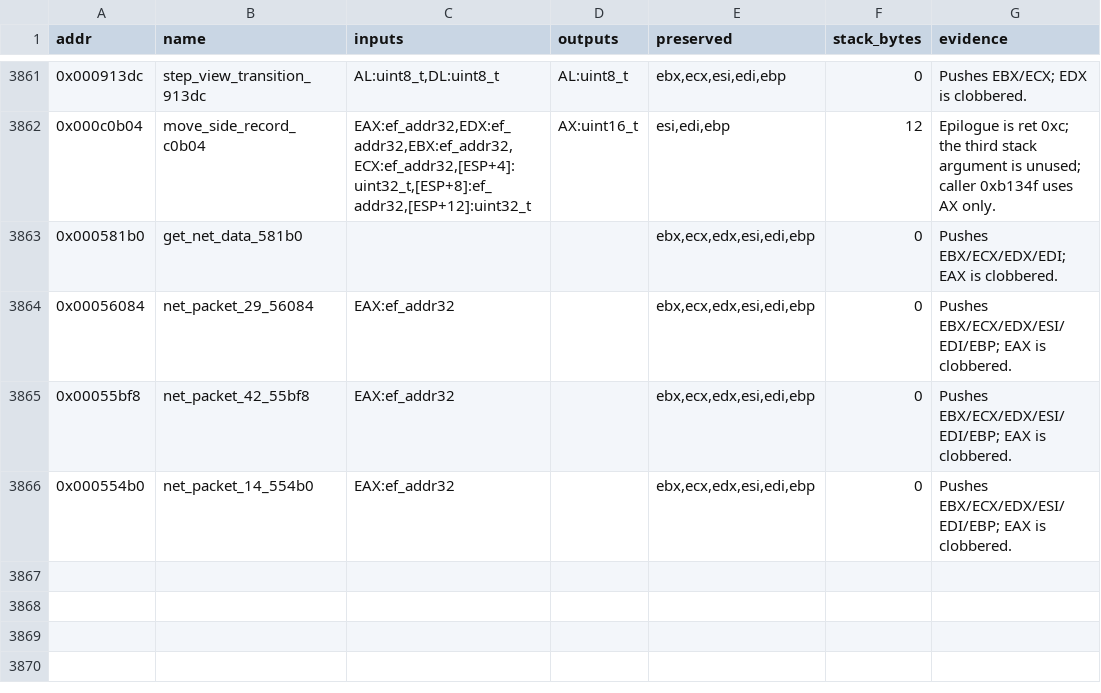
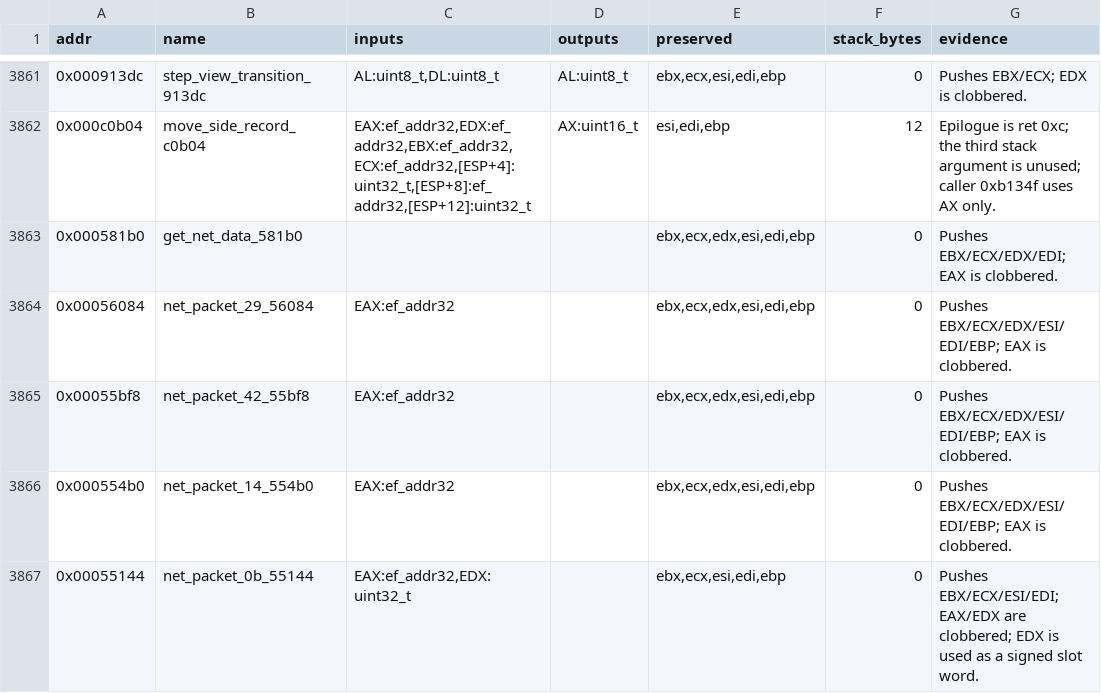
Before and after one commit to Grumbel/ef2000-port, a TSV file: decomp/symbols/signatures.tsv, drawn as a sheet; only a part is shown, gaps mark what is left out.

```diff
--- a/decomp/symbols/signatures.tsv
+++ b/decomp/symbols/signatures.tsv
@@ -3866 +3866,2 @@ addr	name	inputs	outputs	preserved	stack_bytes	evidence
 0x000554b0	net_packet_14_554b0	EAX:ef_addr32		ebx,ecx,edx,esi,edi,ebp	0	"Pushes EBX/ECX/EDX/ESI/EDI/EBP; EAX is clobbered."
+0x00055144	net_packet_0b_55144	EAX:ef_addr32,EDX:uint32_t		ebx,ecx,esi,edi,ebp	0	"Pushes EBX/ECX/ESI/EDI; EAX/EDX are clobbered; EDX is used as a signed slot word."
```
Also changed, not shown: decomp/symbols/functions.tsv, 4 other files.
